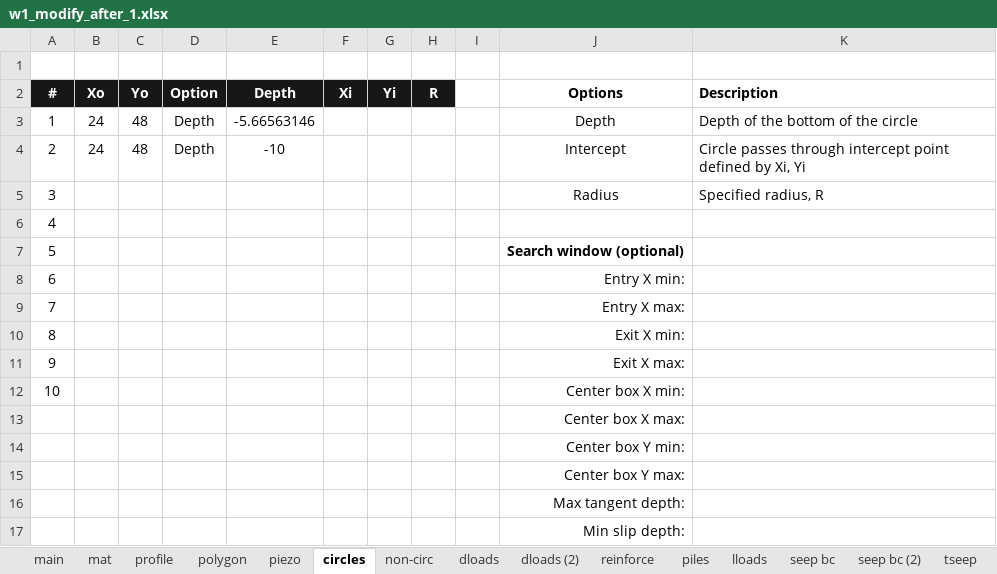
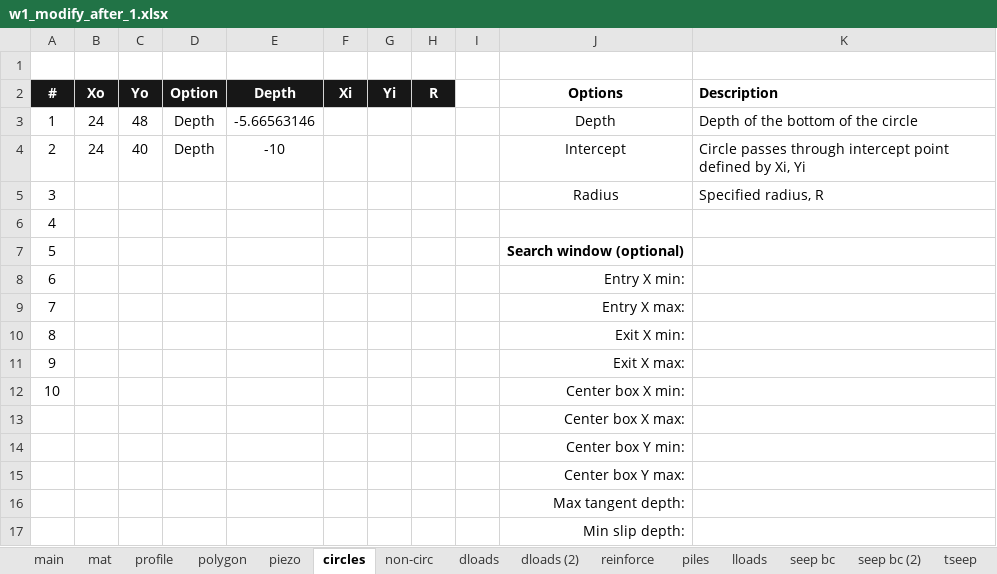
Before and after one commit to njones61/xslope, an Excel workbook: docs/tutorials/files/w1_modify_after_1.xlsx, sheet circles, drawn as a sheet; values as stored, in another font and other column widths than the file's, no borders; conditional formats not drawn; the diff names each change by its address in the sheet, - before the commit and + after, or states it on an @@ line.

```diff
--- a/docs/tutorials/files/w1_modify_after_1.xlsx (sheet circles)
+++ b/docs/tutorials/files/w1_modify_after_1.xlsx (sheet circles)
-C4 (Yo): 48
+C4 (Yo): 40
```
Also changed, not shown: sheet profile, docs/tutorials/files/w1_modify_after_2.xlsx, docs/tutorials/files/w1_modify_after_3.xlsx, 16 other files.
